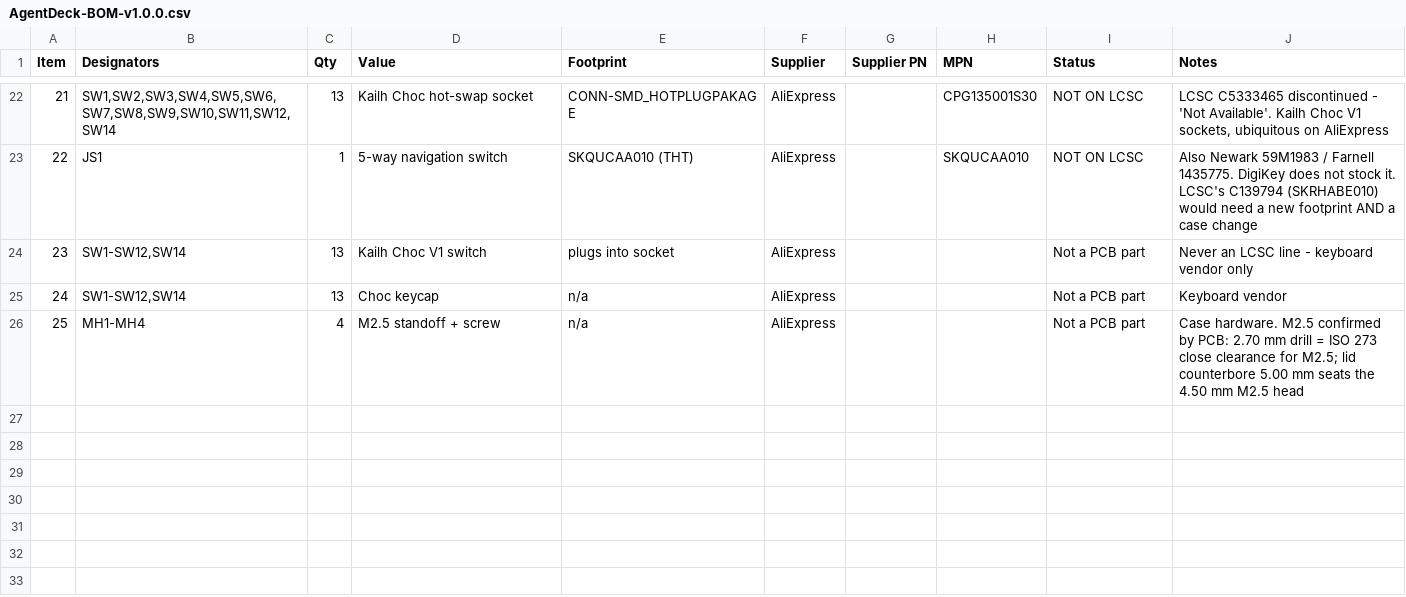
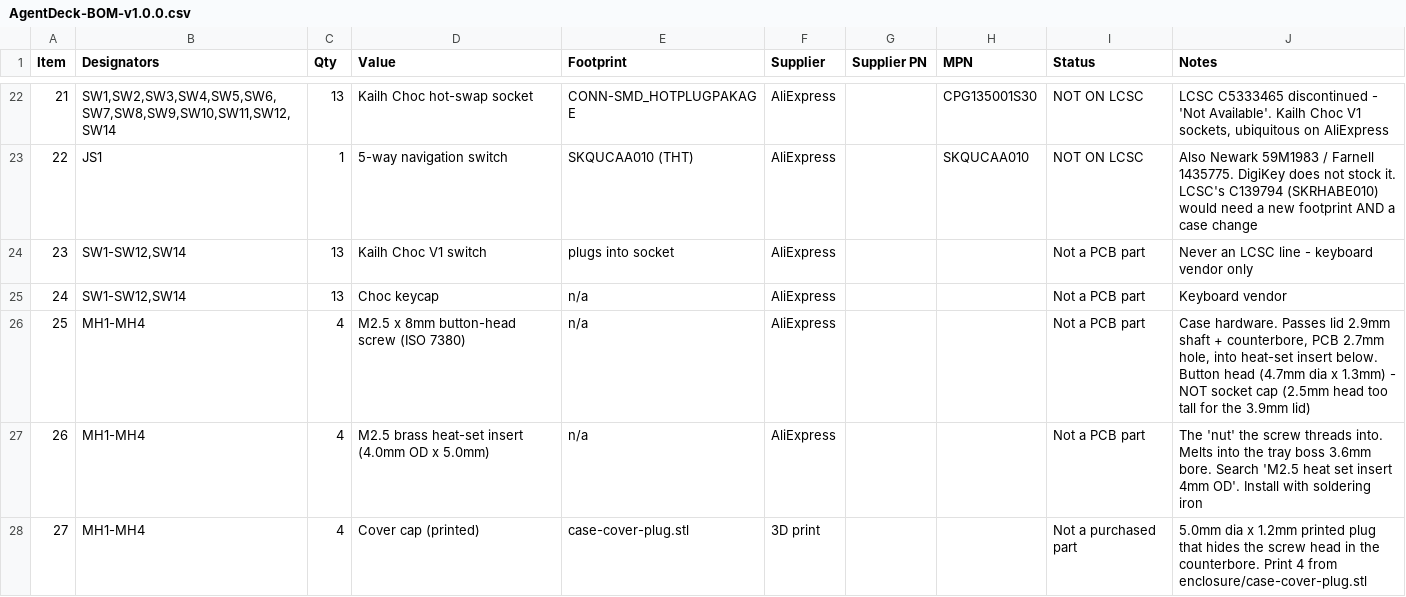
Before and after one commit to Brillar0101/agentdeck, a CSV file: fab/AgentDeck-BOM-v1.0.0.csv, drawn as a sheet; only a part is shown, gaps mark what is left out.

Commit message:
add fasteners to bom
Itemize the case fastener stack (was one wrong 'standoff + screw' line):
 - 4x M2.5 x 8 button-head screw (ISO 7380) - corrected from socket cap
 - 4x M2.5 heat-set insert 4.0mm OD x 5.0mm - the threaded 'nut', was missing
 - 4x printed cover cap (case-cover-plug.stl)
Matches the fit-verified generated case.

```diff
--- a/fab/AgentDeck-BOM-v1.0.0.csv
+++ b/fab/AgentDeck-BOM-v1.0.0.csv
@@ -25,2 +25,4 @@ Item,Designators,Qty,Value,Footprint,Supplier,Supplier PN,MPN,Status,Notes
 24,"SW1-SW12,SW14",13,Choc keycap,n/a,AliExpress,,,Not a PCB part,Keyboard vendor
-25,MH1-MH4,4,M2.5 standoff + screw,n/a,AliExpress,,,Not a PCB part,"Case hardware. M2.5 confirmed by PCB: 2.70 mm drill = ISO 273 close clearance for M2.5; lid counterbore 5.00 mm seats the 4.50 mm M2.5 head"
+25,MH1-MH4,4,M2.5 x 8mm button-head screw (ISO 7380),n/a,AliExpress,,,Not a PCB part,"Case hardware. Passes lid 2.9mm shaft + counterbore, PCB 2.7mm hole, into heat-set insert below. Button head (4.7mm dia x 1.3mm) - NOT socket cap (2.5mm head too tall for the 3.9mm lid)"
+26,MH1-MH4,4,M2.5 brass heat-set insert (4.0mm OD x 5.0mm),n/a,AliExpress,,,Not a PCB part,"The 'nut' the screw threads into. Melts into the tray boss 3.6mm bore. Search 'M2.5 heat set insert 4mm OD'. Install with soldering iron"
+27,MH1-MH4,4,Cover cap (printed),case-cover-plug.stl,3D print,,,Not a purchased part,"5.0mm dia x 1.2mm printed plug that hides the screw head in the counterbore. Print 4 from enclosure/case-cover-plug.stl"
```
